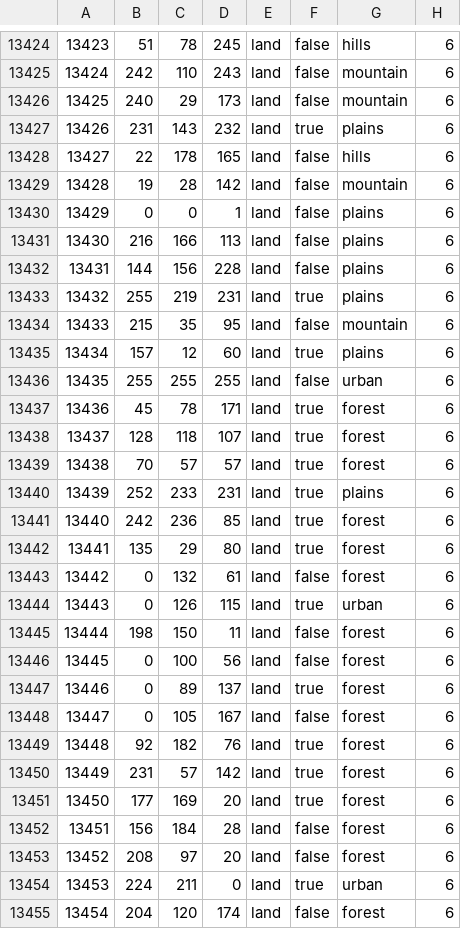
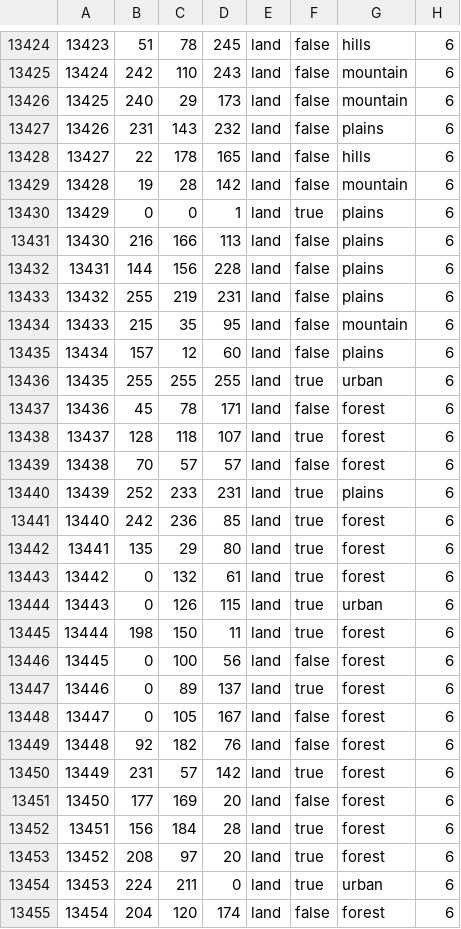
Before and after one commit to groupleader521/touhou114bate, a CSV file: map/definition.csv, drawn as a sheet; only a part is shown, gaps mark what is left out; the diff covers the shown part only.

```diff
--- a/map/definition.csv
+++ b/map/definition.csv
@@ -13426,15 +13426,15 @@
 13425;240;29;173;land;false;mountain;6
-13426;231;143;232;land;true;plains;6
+13426;231;143;232;land;false;plains;6
 13427;22;178;165;land;false;hills;6
 13428;19;28;142;land;false;mountain;6
-13429;0;0;1;land;false;plains;6
+13429;0;0;1;land;true;plains;6
 13430;216;166;113;land;false;plains;6
 13431;144;156;228;land;false;plains;6
-13432;255;219;231;land;true;plains;6
+13432;255;219;231;land;false;plains;6
 13433;215;35;95;land;false;mountain;6
-13434;157;12;60;land;true;plains;6
-13435;255;255;255;land;false;urban;6
-13436;45;78;171;land;true;forest;6
+13434;157;12;60;land;false;plains;6
+13435;255;255;255;land;true;urban;6
+13436;45;78;171;land;false;forest;6
 13437;128;118;107;land;true;forest;6
-13438;70;57;57;land;true;forest;6
+13438;70;57;57;land;false;forest;6
 13439;252;233;231;land;true;plains;6
@@ -13442,5 +13442,5 @@
 13441;135;29;80;land;true;forest;6
-13442;0;132;61;land;false;forest;6
+13442;0;132;61;land;true;forest;6
 13443;0;126;115;land;true;urban;6
-13444;198;150;11;land;false;forest;6
+13444;198;150;11;land;true;forest;6
 13445;0;100;56;land;false;forest;6
@@ -13448,7 +13448,7 @@
 13447;0;105;167;land;false;forest;6
-13448;92;182;76;land;true;forest;6
+13448;92;182;76;land;false;forest;6
 13449;231;57;142;land;true;forest;6
-13450;177;169;20;land;true;forest;6
-13451;156;184;28;land;false;forest;6
-13452;208;97;20;land;false;forest;6
+13450;177;169;20;land;false;forest;6
+13451;156;184;28;land;true;forest;6
+13452;208;97;20;land;true;forest;6
 13453;224;211;0;land;true;urban;6
```
Also changed, not shown: 44 edited cells elsewhere in this file, 6 other files.
